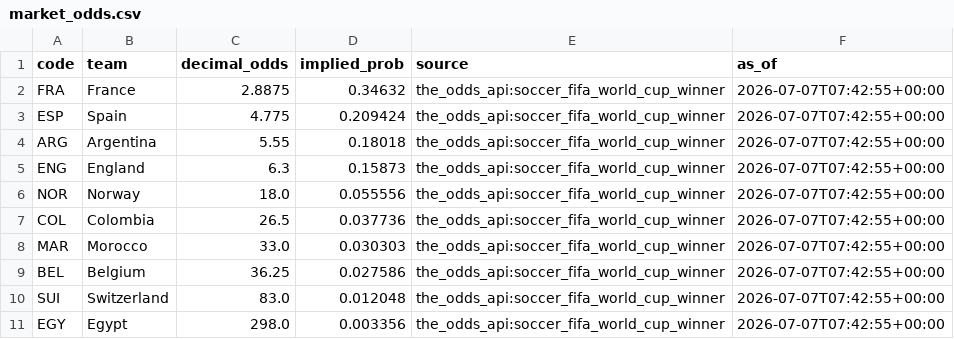
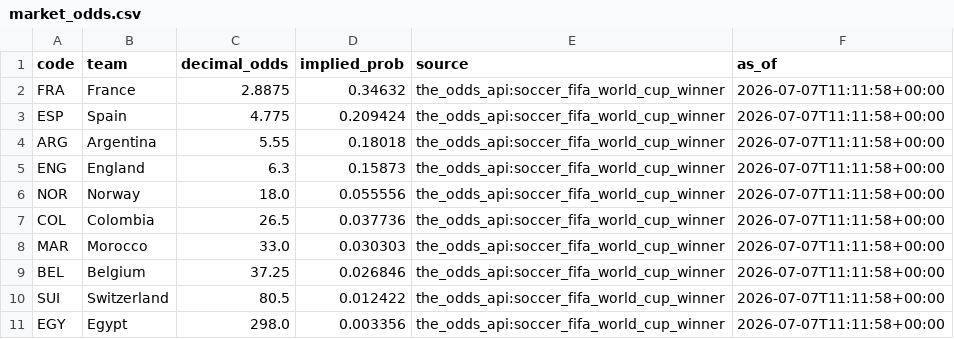
Before and after one commit to j-abed/world-cup-predictor, a CSV file: data/market_odds.csv, drawn as a sheet.

```diff
--- a/data/market_odds.csv
+++ b/data/market_odds.csv
@@ -1,11 +1,11 @@
 code,team,decimal_odds,implied_prob,source,as_of
-FRA,France,2.8875,0.34632,the_odds_api:soccer_fifa_world_cup_winner,2026-07-07T07:42:55+00:00
-ESP,Spain,4.775,0.209424,the_odds_api:soccer_fifa_world_cup_winner,2026-07-07T07:42:55+00:00
-ARG,Argentina,5.55,0.18018,the_odds_api:soccer_fifa_world_cup_winner,2026-07-07T07:42:55+00:00
-ENG,England,6.3,0.15873,the_odds_api:soccer_fifa_world_cup_winner,2026-07-07T07:42:55+00:00
-NOR,Norway,18.0,0.055556,the_odds_api:soccer_fifa_world_cup_winner,2026-07-07T07:42:55+00:00
-COL,Colombia,26.5,0.037736,the_odds_api:soccer_fifa_world_cup_winner,2026-07-07T07:42:55+00:00
-MAR,Morocco,33.0,0.030303,the_odds_api:soccer_fifa_world_cup_winner,2026-07-07T07:42:55+00:00
-BEL,Belgium,36.25,0.027586,the_odds_api:soccer_fifa_world_cup_winner,2026-07-07T07:42:55+00:00
-SUI,Switzerland,83.0,0.012048,the_odds_api:soccer_fifa_world_cup_winner,2026-07-07T07:42:55+00:00
-EGY,Egypt,298.0,0.003356,the_odds_api:soccer_fifa_world_cup_winner,2026-07-07T07:42:55+00:00
+FRA,France,2.8875,0.34632,the_odds_api:soccer_fifa_world_cup_winner,2026-07-07T11:11:58+00:00
+ESP,Spain,4.775,0.209424,the_odds_api:soccer_fifa_world_cup_winner,2026-07-07T11:11:58+00:00
+ARG,Argentina,5.55,0.18018,the_odds_api:soccer_fifa_world_cup_winner,2026-07-07T11:11:58+00:00
+ENG,England,6.3,0.15873,the_odds_api:soccer_fifa_world_cup_winner,2026-07-07T11:11:58+00:00
+NOR,Norway,18.0,0.055556,the_odds_api:soccer_fifa_world_cup_winner,2026-07-07T11:11:58+00:00
+COL,Colombia,26.5,0.037736,the_odds_api:soccer_fifa_world_cup_winner,2026-07-07T11:11:58+00:00
+MAR,Morocco,33.0,0.030303,the_odds_api:soccer_fifa_world_cup_winner,2026-07-07T11:11:58+00:00
+BEL,Belgium,37.25,0.026846,the_odds_api:soccer_fifa_world_cup_winner,2026-07-07T11:11:58+00:00
+SUI,Switzerland,80.5,0.012422,the_odds_api:soccer_fifa_world_cup_winner,2026-07-07T11:11:58+00:00
+EGY,Egypt,298.0,0.003356,the_odds_api:soccer_fifa_world_cup_winner,2026-07-07T11:11:58+00:00
```
Also changed, not shown: 1 other file.
